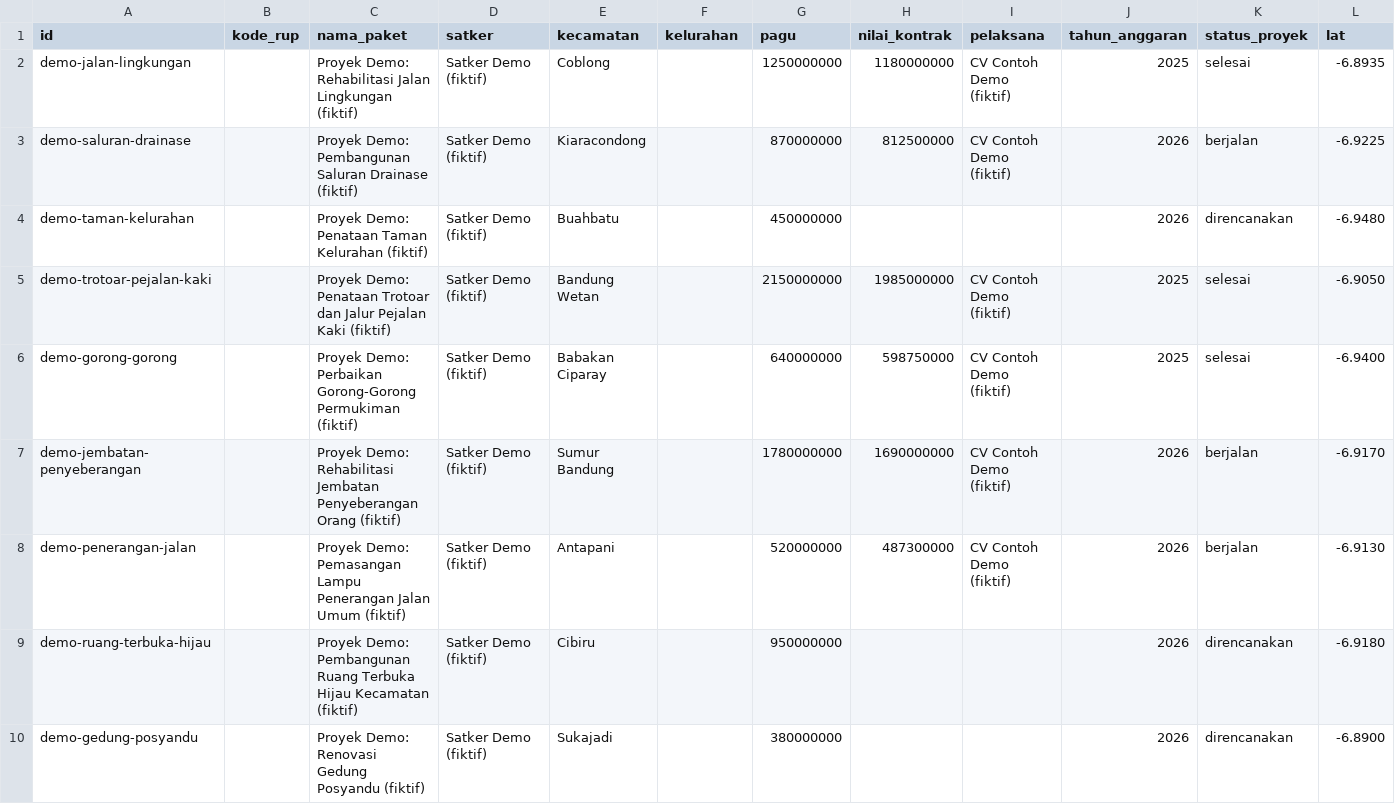
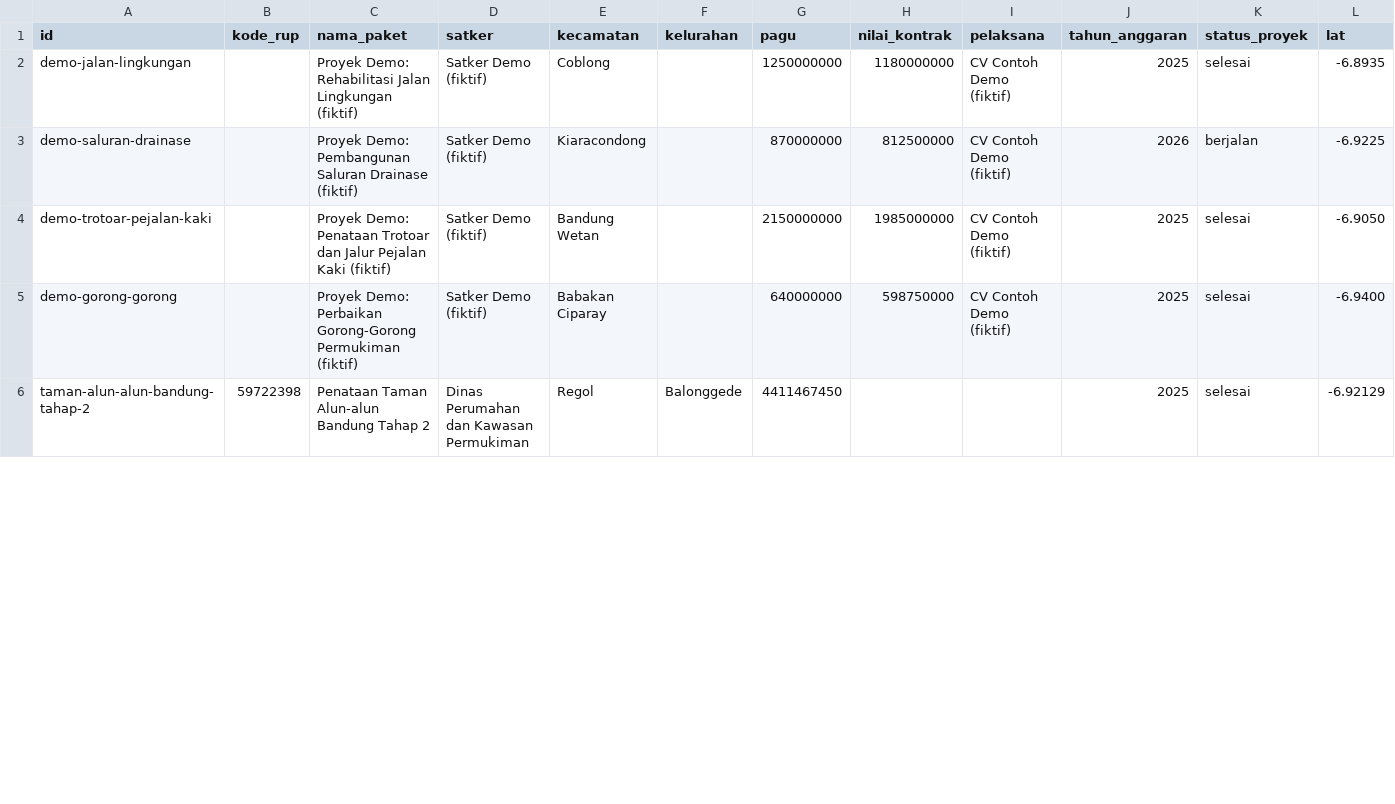
Before and after one commit to Biagiarchiefz/jejak-anggaran, a CSV file: data/raw/proyek.csv, drawn as a sheet; only a part is shown; removed rows and columns are numbered as before the commit, all else as after; rows hold the shown columns only; the diff covers the shown part only; the diff names each change by its address in the sheet, - before the commit and + after, or states it on an @@ line.

```diff
--- a/data/raw/proyek.csv
+++ b/data/raw/proyek.csv
-row 4: demo-taman-kelurahan |  | Proyek Demo: Penataan Taman Kelurahan (fiktif) | Satker Demo (fiktif) | Buahbatu |  | 450000000 |  |  | 2026 | direncanakan | -6.9480
-row 7: demo-jembatan-penyeberangan |  | Proyek Demo: Rehabilitasi Jembatan Penyeberangan Orang (fiktif) | Satker Demo (fiktif) | Sumur Bandung |  | 1780000000 | 1690000000 | CV Contoh Demo (fiktif) | 2026 | berjalan | -6.9170
-row 8: demo-penerangan-jalan |  | Proyek Demo: Pemasangan Lampu Penerangan Jalan Umum (fiktif) | Satker Demo (fiktif) | Antapani |  | 520000000 | 487300000 | CV Contoh Demo (fiktif) | 2026 | berjalan | -6.9130
-row 9: demo-ruang-terbuka-hijau |  | Proyek Demo: Pembangunan Ruang Terbuka Hijau Kecamatan (fiktif) | Satker Demo (fiktif) | Cibiru |  | 950000000 |  |  | 2026 | direncanakan | -6.9180
-row 10: demo-gedung-posyandu |  | Proyek Demo: Renovasi Gedung Posyandu (fiktif) | Satker Demo (fiktif) | Sukajadi |  | 380000000 |  |  | 2026 | direncanakan | -6.8900
+row 6: taman-alun-alun-bandung-tahap-2 | 59722398 | Penataan Taman Alun-alun Bandung Tahap 2 | Dinas Perumahan dan Kawasan Permukiman | Regol | Balonggede | 4411467450 |  |  | 2025 | selesai | -6.92129
```
Also changed, not shown: 7 added rows elsewhere in this file, 36 other files.
